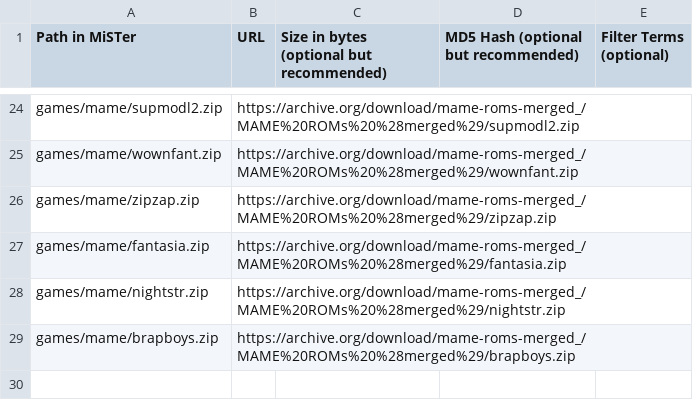
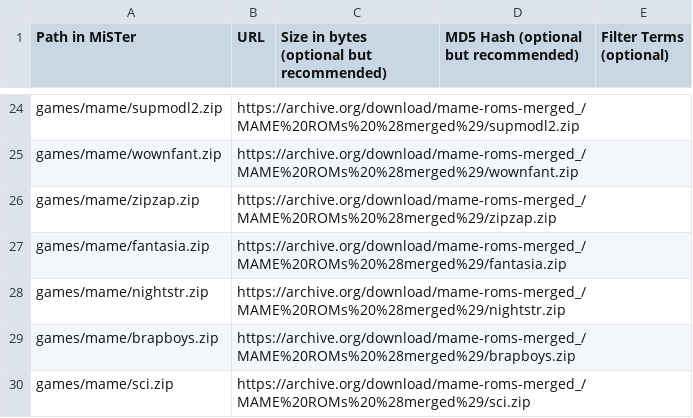
Before and after one commit to bazset/MiSTer_BAZSET, a CSV file: external_files.csv, drawn as a sheet; only a part is shown, gaps mark what is left out.

Commit message:
Add sci.zip entry to external_files.csv

```diff
--- a/external_files.csv
+++ b/external_files.csv
@@ -29 +29,2 @@ games/mame/nightstr.zip,https://archive.org/download/mame-roms-merged_/MAME%20RO
 games/mame/brapboys.zip,https://archive.org/download/mame-roms-merged_/MAME%20ROMs%20%28merged%29/brapboys.zip,,,
+games/mame/sci.zip,https://archive.org/download/mame-roms-merged_/MAME%20ROMs%20%28merged%29/sci.zip,,,
```
